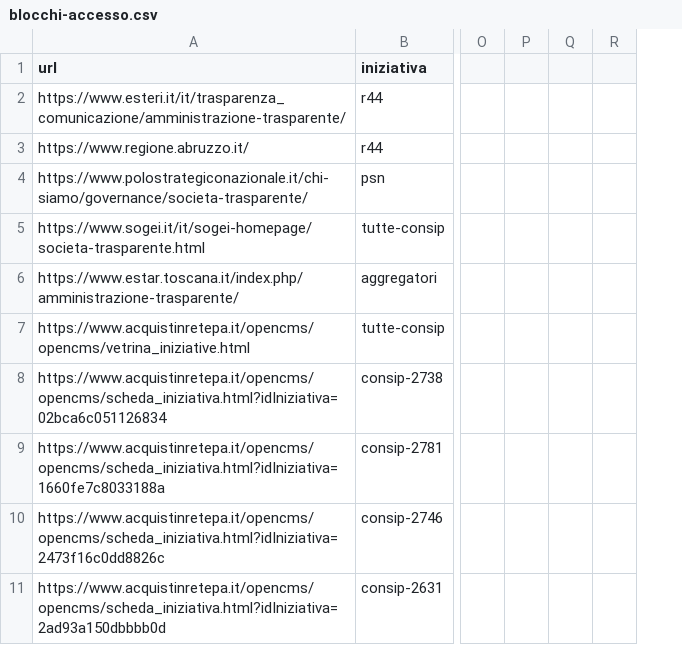
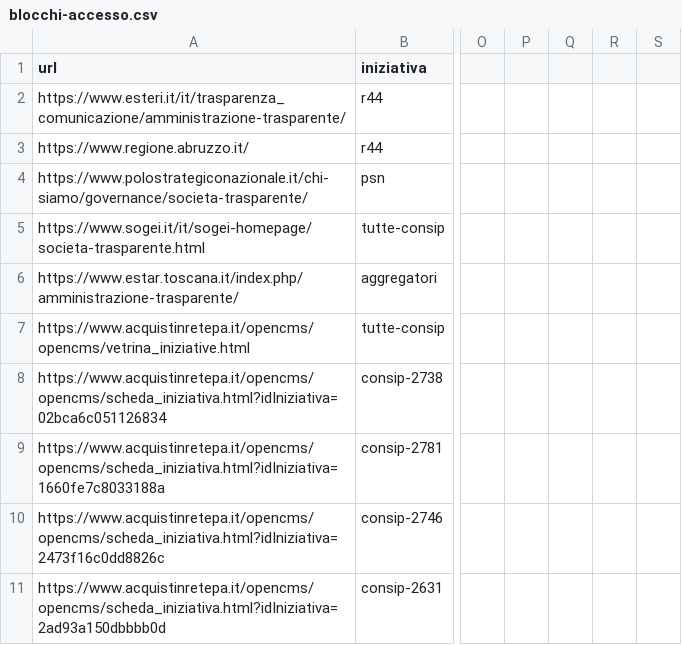
Before and after one commit to mxmap-it/analisi-spesa-ict, a CSV file: report/convenzioni/blocchi-accesso.csv, drawn as a sheet; only a part is shown, gaps mark what is left out; removed rows and columns are numbered as before the commit, all else as after; the diff covers the shown part only; the diff names each change by its address in the sheet, - before the commit and + after, or states it on an @@ line.

```diff
--- a/report/convenzioni/blocchi-accesso.csv
+++ b/report/convenzioni/blocchi-accesso.csv
-column R, empty
+column R, empty
+column S, empty
```
Also changed, not shown: 2 added rows elsewhere in this file, 3 other files.
